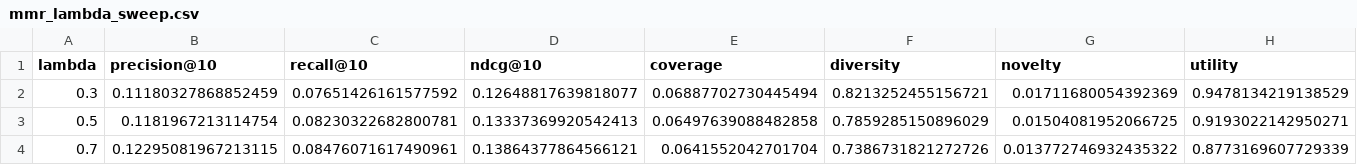
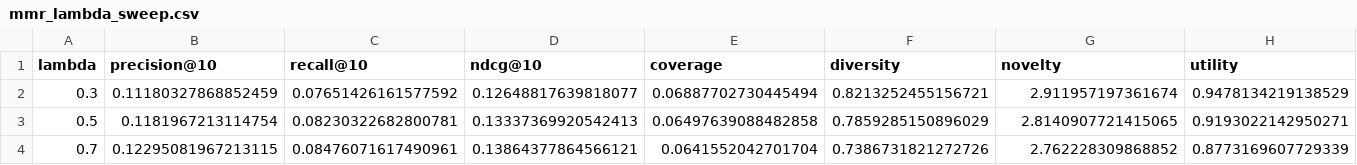
Before and after one commit to Vinaykumar21798/movie-recommendation-System, a CSV file: outputs/mmr_lambda_sweep.csv, drawn as a sheet.

```diff
--- a/outputs/mmr_lambda_sweep.csv
+++ b/outputs/mmr_lambda_sweep.csv
@@ -1,4 +1,4 @@
 lambda,precision@10,recall@10,ndcg@10,coverage,diversity,novelty,utility
-0.3,0.11180327868852459,0.07651426161577592,0.12648817639818077,0.06887702730445494,0.8213252455156721,0.01711680054392369,0.9478134219138529
-0.5,0.1181967213114754,0.08230322682800781,0.13337369920542413,0.06497639088482858,0.7859285150896029,0.01504081952066725,0.9193022142950271
-0.7,0.12295081967213115,0.08476071617490961,0.13864377864566121,0.0641552042701704,0.7386731821272726,0.013772746932435322,0.8773169607729339
+0.3,0.11180327868852459,0.07651426161577592,0.12648817639818077,0.06887702730445494,0.8213252455156721,2.911957197361674,0.9478134219138529
+0.5,0.1181967213114754,0.08230322682800781,0.13337369920542413,0.06497639088482858,0.7859285150896029,2.8140907721415065,0.9193022142950271
+0.7,0.12295081967213115,0.08476071617490961,0.13864377864566121,0.0641552042701704,0.7386731821272726,2.762228309868852,0.8773169607729339
```
Also changed, not shown: outputs/graph_cluster_thresholds.csv, outputs/lsh_benchmark.csv, 23 other files.
